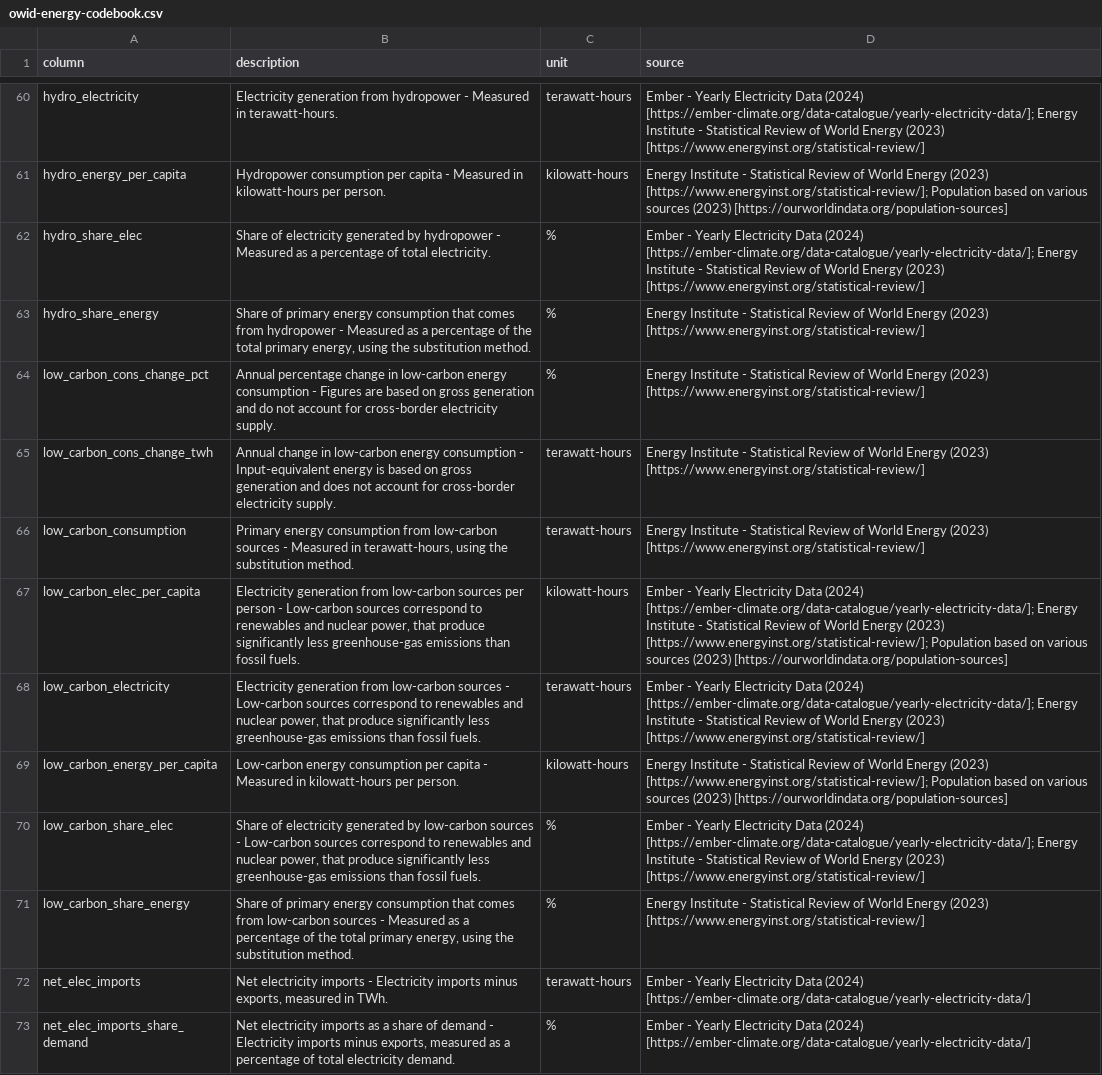
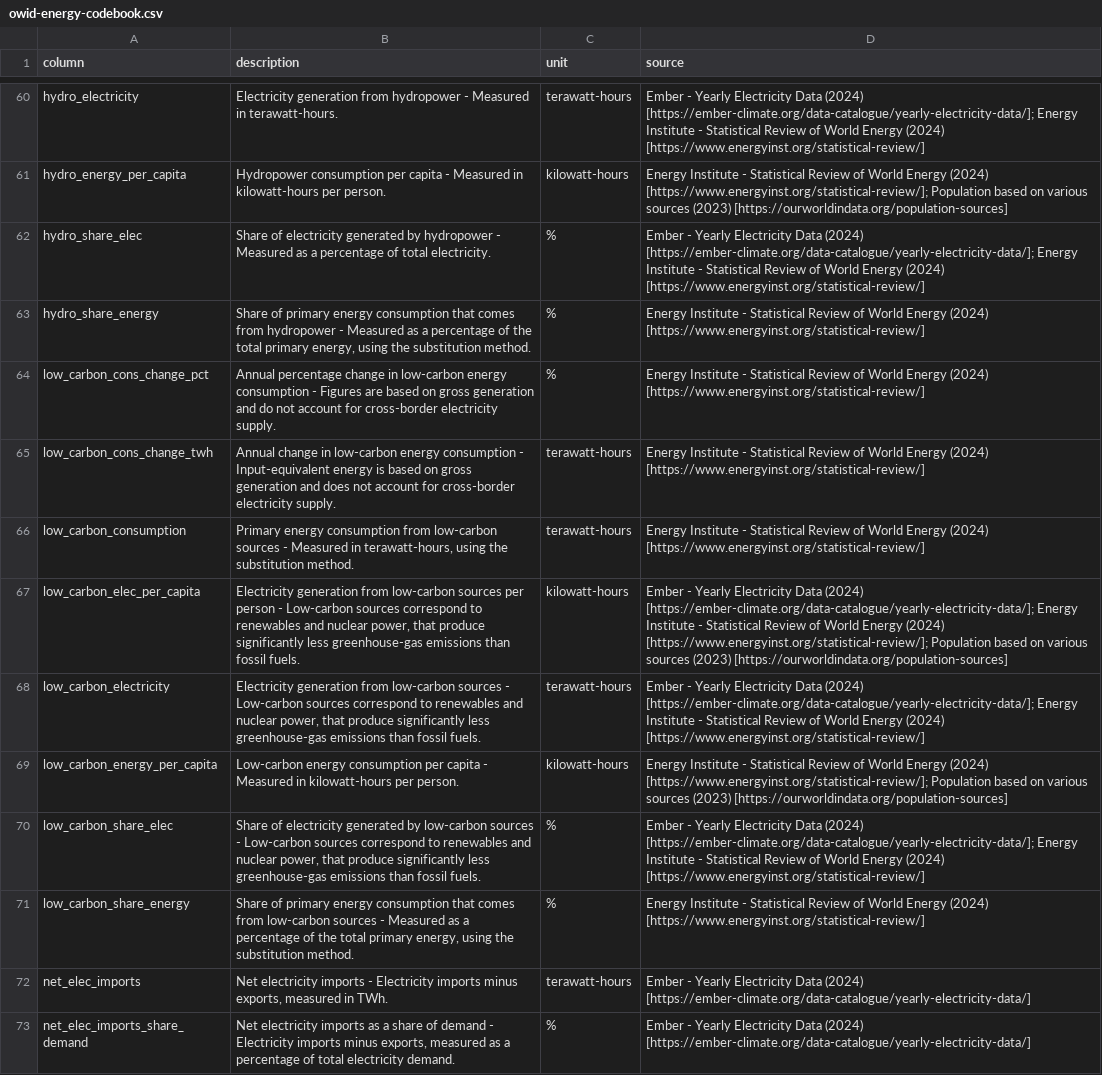
Before and after one commit to owid/energy-data, a CSV file: owid-energy-codebook.csv, drawn as a sheet; only a part is shown, gaps mark what is left out; the diff covers the shown part only; the diff names each change by its address in the sheet, - before the commit and + after, or states it on an @@ line.

```diff
--- a/owid-energy-codebook.csv
+++ b/owid-energy-codebook.csv
-D60 (source): …World Energy (2023) [https://www.energyinst.org/statistical-review/]
+D60 (source): …World Energy (2024) [https://www.energyinst.org/statistical-review/]
-D61 (source): …World Energy (2023) [https://www.energyinst.org/statistical-review/]; Population…
+D61 (source): …World Energy (2024) [https://www.energyinst.org/statistical-review/]; Population…
-D62 (source): …World Energy (2023) [https://www.energyinst.org/statistical-review/]
+D62 (source): …World Energy (2024) [https://www.energyinst.org/statistical-review/]
-D63:D66 (source): …World Energy (2023) [https://www.energyinst.org/statistical-review/]
+D63:D66 (source): …World Energy (2024) [https://www.energyinst.org/statistical-review/]
-D67 (source): …World Energy (2023) [https://www.energyinst.org/statistical-review/]; Population…
+D67 (source): …World Energy (2024) [https://www.energyinst.org/statistical-review/]; Population…
-D68 (source): …World Energy (2023) [https://www.energyinst.org/statistical-review/]
+D68 (source): …World Energy (2024) [https://www.energyinst.org/statistical-review/]
-D69 (source): …World Energy (2023) [https://www.energyinst.org/statistical-review/]; Population…
+D69 (source): …World Energy (2024) [https://www.energyinst.org/statistical-review/]; Population…
-D70 (source): …World Energy (2023) [https://www.energyinst.org/statistical-review/]
+D70 (source): …World Energy (2024) [https://www.energyinst.org/statistical-review/]
-D71 (source): …World Energy (2023) [https://www.energyinst.org/statistical-review/]
+D71 (source): …World Energy (2024) [https://www.energyinst.org/statistical-review/]
```
Also changed, not shown: 105 edited cells elsewhere in this file.
